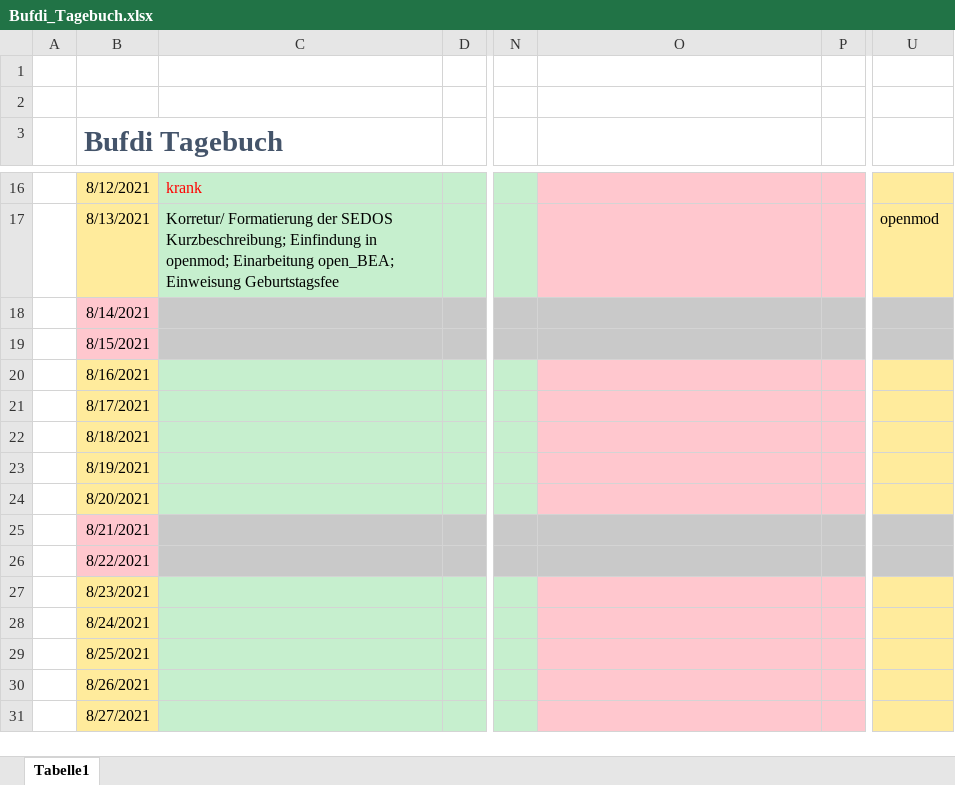
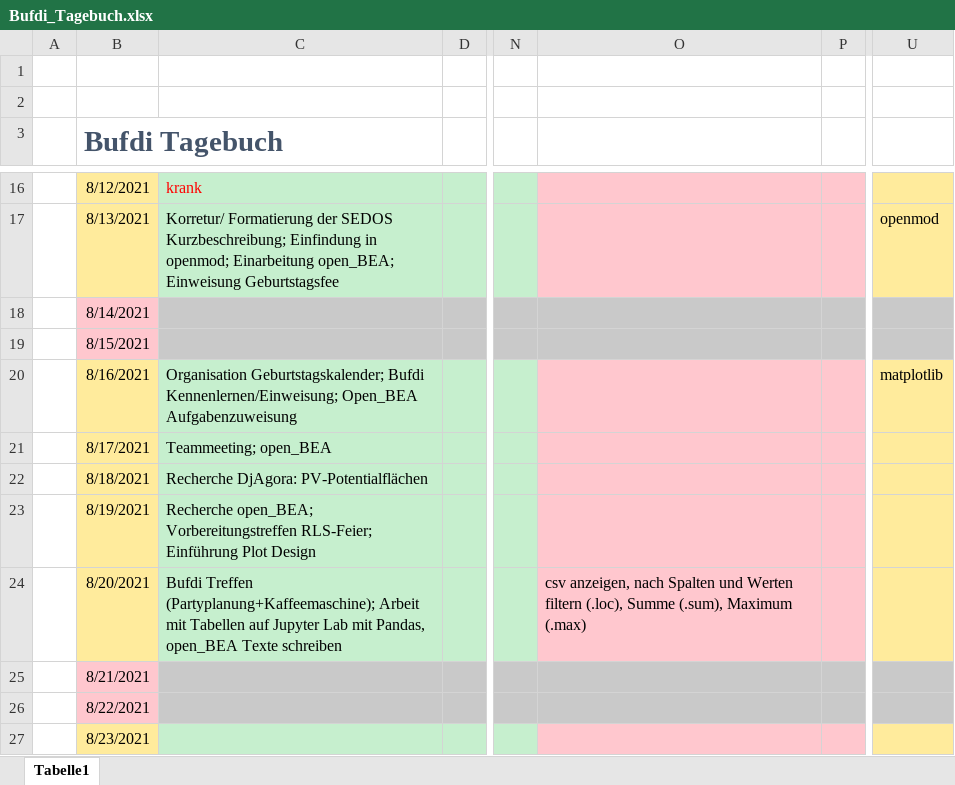
Before and after one commit to mjazimm/Bufdi-Diary, an Excel workbook: Bufdi_Tagebuch.xlsx, sheet Tabelle1, drawn as a sheet; only a part is shown, gaps mark what is left out; the shorter side is filled out with more unchanged rows; values as stored, in another font and other column widths than the file's, no borders; the diff names each change by its address in the sheet, - before the commit and + after, or states it on an @@ line.

```diff
--- a/Bufdi_Tagebuch.xlsx (sheet Tabelle1)
+++ b/Bufdi_Tagebuch.xlsx (sheet Tabelle1)
-C20: (empty)
+C20: Organisation Geburtstagskalender; Bufdi Kennenlernen/Einweisung; Open_BEA Aufgabenzuweisung
-U20: (empty)
+U20: matplotlib
-C21: (empty)
+C21: Teammeeting; open_BEA
-C22: (empty)
+C22: Recherche DjAgora: PV-Potentialflächen
-C23: (empty)
+C23: Recherche open_BEA; Vorbereitungstreffen RLS-Feier; Einführung Plot Design
-C24: (empty)
+C24: Bufdi Treffen (Partyplanung+Kaffeemaschine); Arbeit mit Tabellen auf Jupyter Lab mit Pandas, open_BEA Texte schreiben
-O24: (empty)
+O24: csv anzeigen, nach Spalten und Werten filtern (.loc), Summe (.sum), Maximum (.max)
```
